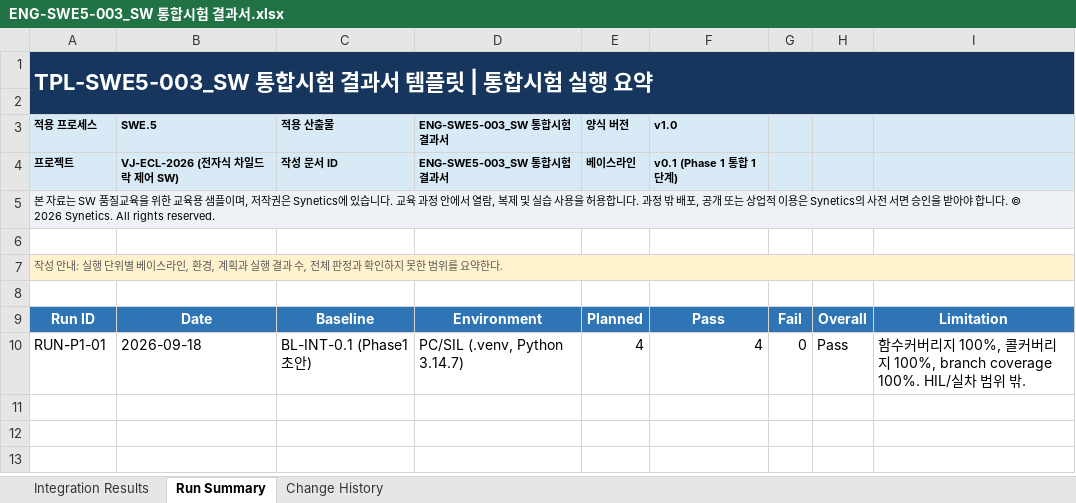
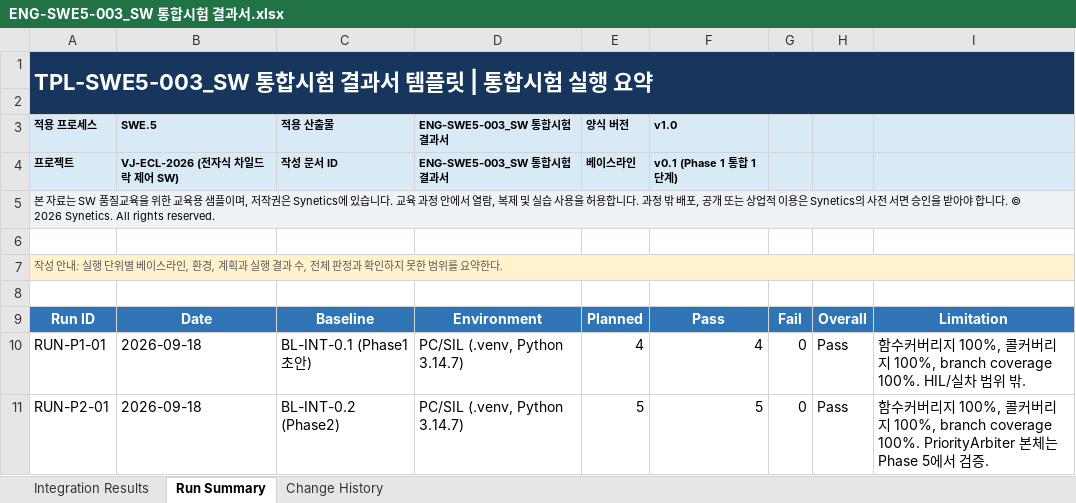
Before and after one commit to wansiks83/NGV, an Excel workbook: 02_Tier/02_WorkProduct/doc/engineering/SoftwareComponentVerificationAndIntegrationVerification/ENG-SWE5-003_SW 통합시험 결과서.xlsx, sheet Run Summary, drawn as a sheet; values as stored, in another font and other column widths than the file's, no borders; table styles not drawn; the diff names each change by its address in the sheet, - before the commit and + after, or states it on an @@ line.

```diff
--- a/02_Tier/02_WorkProduct/doc/engineering/SoftwareComponentVerificationAndIntegrationVerification/ENG-SWE5-003_SW 통합시험 결과서.xlsx (sheet Run Summary)
+++ b/02_Tier/02_WorkProduct/doc/engineering/SoftwareComponentVerificationAndIntegrationVerification/ENG-SWE5-003_SW 통합시험 결과서.xlsx (sheet Run Summary)
+row 11: RUN-P2-01 | 2026-09-18 | BL-INT-0.2 (Phase2) | PC/SIL (.venv, Python 3.14.7) | 5 | 5 | 0 | Pass | 함수커버리지 100%, 콜커버리지 100%, branch coverage 100%. PriorityArbiter 본체는 Phase 5에서 검증.
```
Also changed, not shown: sheet Integration Results, 02_Tier/02_WorkProduct/doc/engineering/SoftwareComponentVerificationAndIntegrationVerification/ENG-SWE5-002_SW 통합시험 케이스.xlsx, 02_Tier/02_WorkProduct/doc/engineering/Traceability/ENG-TRC-001_양방향 요구사항 추적 매트릭스.xlsx, 1 other file.
